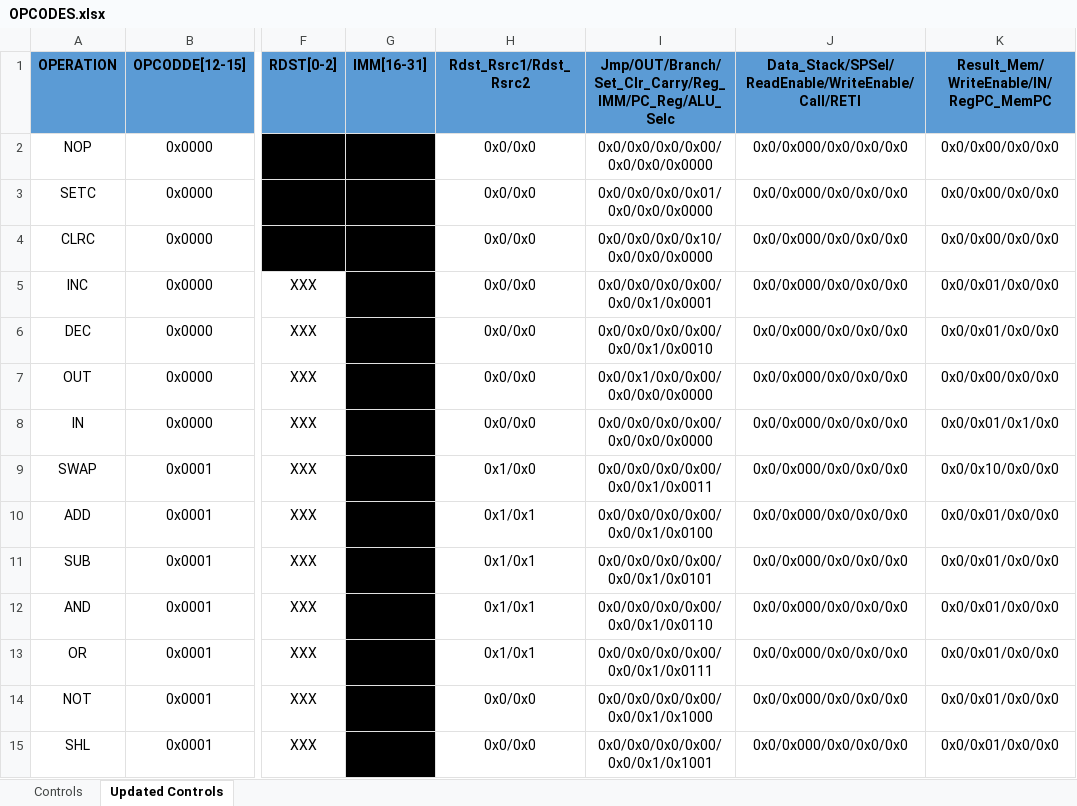
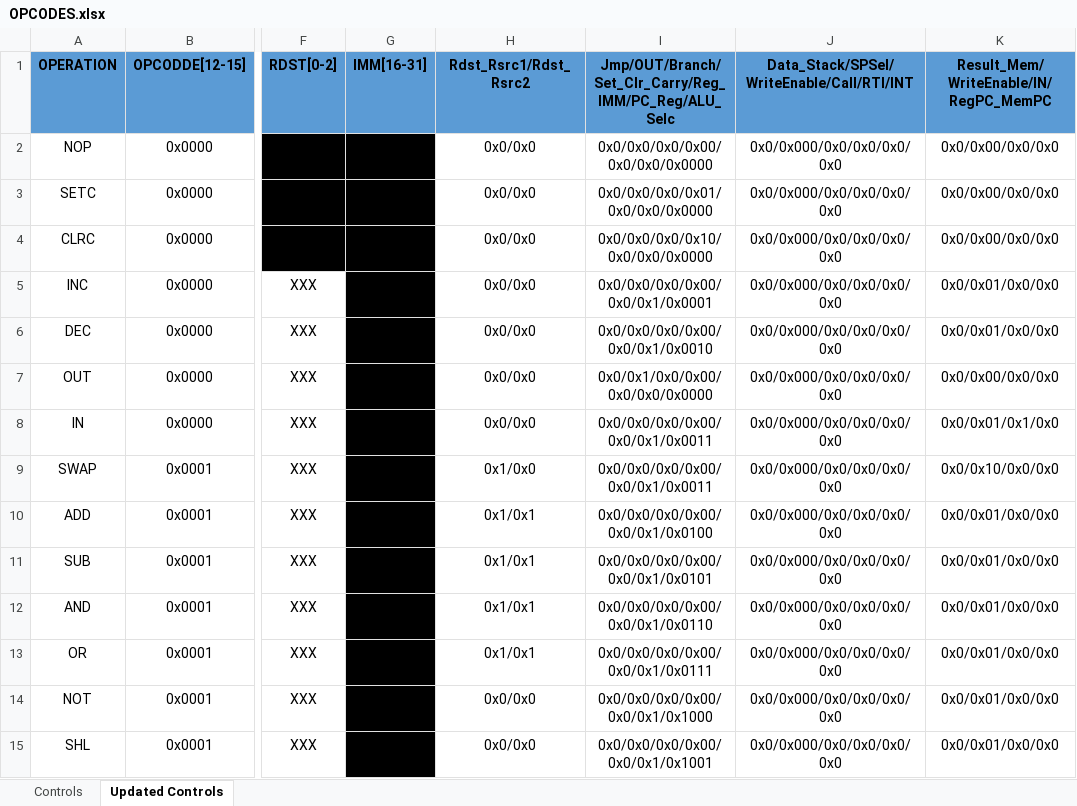
Before and after one commit to kamelMohsen/Harvard_Arch_Processor, an Excel workbook: Design/OPCODES.xlsx, sheet Updated Controls, drawn as a sheet; only a part is shown, gaps mark what is left out; values as stored, in another font and other column widths than the file's, no borders; the diff covers the shown part only; the diff names each change by its address in the sheet, - before the commit and + after, or states it on an @@ line.

```diff
--- a/Design/OPCODES.xlsx (sheet Updated Controls)
+++ b/Design/OPCODES.xlsx (sheet Updated Controls)
-J1: Data_Stack/SPSel/ReadEnable/WriteEnable/Call/RETI
+J1: Data_Stack/SPSel/WriteEnable/Call/RTI/INT
-J2:J15: 0x0/0x000/0x0/0x0/0x0
+J2:J15: 0x0/0x000/0x0/0x0/0x0/0x0
-I8: 0x0/0x0/0x0/0x00/0x0/0x0/0x0000
+I8: 0x0/0x0/0x0/0x00/0x0/0x1/0x0011
```
Also changed, not shown: 3 added rows and 16 edited cells elsewhere in this sheet, 15 other files.
